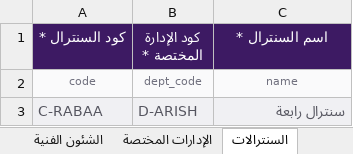
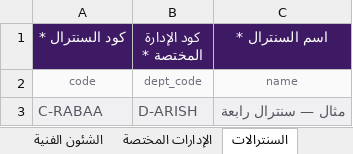
Before and after one commit to motaha-2020/invoice_tracking, an Excel workbook: apps/web/public/templates/01_الهيكل_التنظيمي.xlsx, sheet السنترالات, drawn as a sheet; values as stored, in another font and other column widths than the file's, no borders; the diff names each change by its address in the sheet, - before the commit and + after, or states it on an @@ line.

```diff
--- a/apps/web/public/templates/01_الهيكل_التنظيمي.xlsx (sheet السنترالات)
+++ b/apps/web/public/templates/01_الهيكل_التنظيمي.xlsx (sheet السنترالات)
-C3 (اسم السنترال *): سنترال رابعة
+C3 (اسم السنترال *): مثال — سنترال رابعة
```
Also changed, not shown: sheet رئاسات القطاعات, sheet القطاعات, sheet الشئون الفنية, sheet الإدارات المختصة, sheet الإدارات العامة, apps/web/public/templates/02_المشروعات.xlsx, templates/01_الهيكل_التنظيمي.xlsx, 34 other files.
